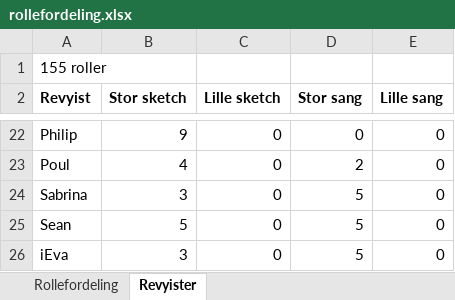
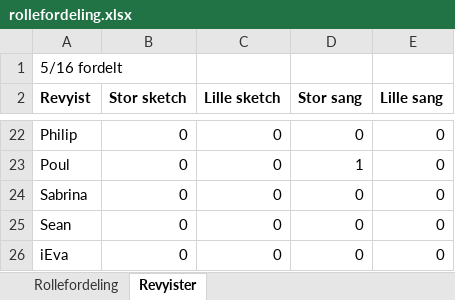
Before and after one commit to TK-IT/revypython, an Excel workbook: oeveplan/rollefordeling.xlsx, sheet Revyister, drawn as a sheet; only a part is shown, gaps mark what is left out; values as stored, in another font and other column widths than the file's, no borders; the diff covers the shown part only; the diff names each change by its address in the sheet, - before the commit and + after, or states it on an @@ line.

```diff
--- a/oeveplan/rollefordeling.xlsx (sheet Revyister)
+++ b/oeveplan/rollefordeling.xlsx (sheet Revyister)
-A1 (Revyist): 155 roller
+A1 (Revyist): 5/16 fordelt
-B22 (Stor sketch): 9
+B22 (Stor sketch): 0
-B23 (Stor sketch): 4
+B23 (Stor sketch): 0
-D23 (Stor sang): 2
+D23 (Stor sang): 1
-B24 (Stor sketch): 3
+B24 (Stor sketch): 0
-D24:D26 (Stor sang): 5
+D24:D26 (Stor sang): 0
-B25 (Stor sketch): 5
+B25 (Stor sketch): 0
-B26 (Stor sketch): 3
+B26 (Stor sketch): 0
```
Also changed, not shown: 1 added row, 1 removed row and 32 edited cells elsewhere in this sheet, sheet Rollefordeling, formulas that keep their value, hidden cells, 1 other file.
